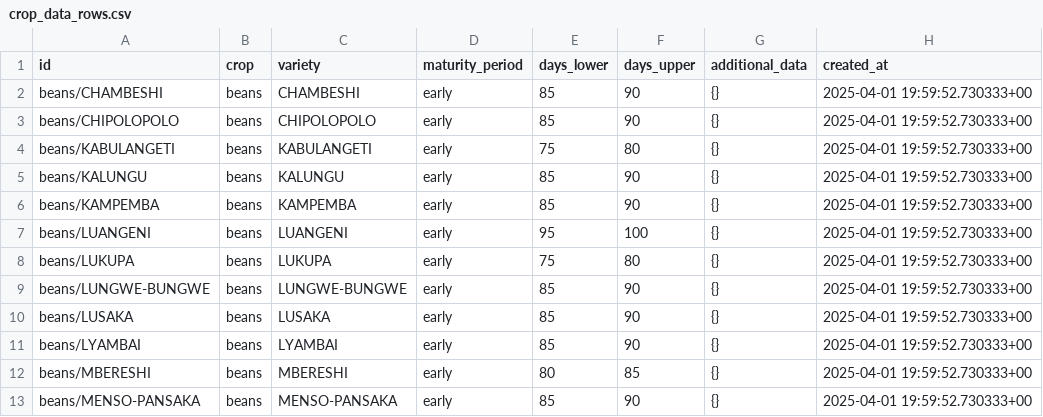
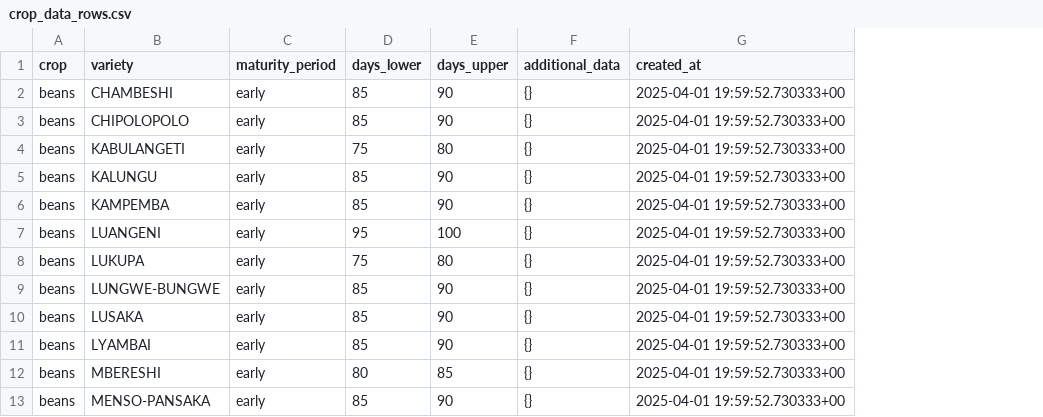
Before and after one commit to e-picsa/picsa-apps, a CSV file: apps/picsa-server/supabase/data/crop_data_rows.csv, drawn as a sheet; only a part is shown; the diff names each change by its address in the sheet, - before the commit and + after, or states it on an @@ line.

Commit message:
chore: update seed data

```diff
--- a/apps/picsa-server/supabase/data/crop_data_rows.csv
+++ b/apps/picsa-server/supabase/data/crop_data_rows.csv
-column A (id), rows 2-13: beans/CHAMBESHI | beans/CHIPOLOPOLO | beans/KABULANGETI | beans/KALUNGU | beans/KAMPEMBA | beans/LUANGENI | beans/LUKUPA | beans/LUNGWE-BUNGWE | beans/LUSAKA | beans/LYAMBAI | beans/MBERESHI | beans/MENSO-PANSAKA
```
Also changed, not shown: apps/picsa-server/supabase/data/crop_data_downscaled_rows.csv, 1 other file.
